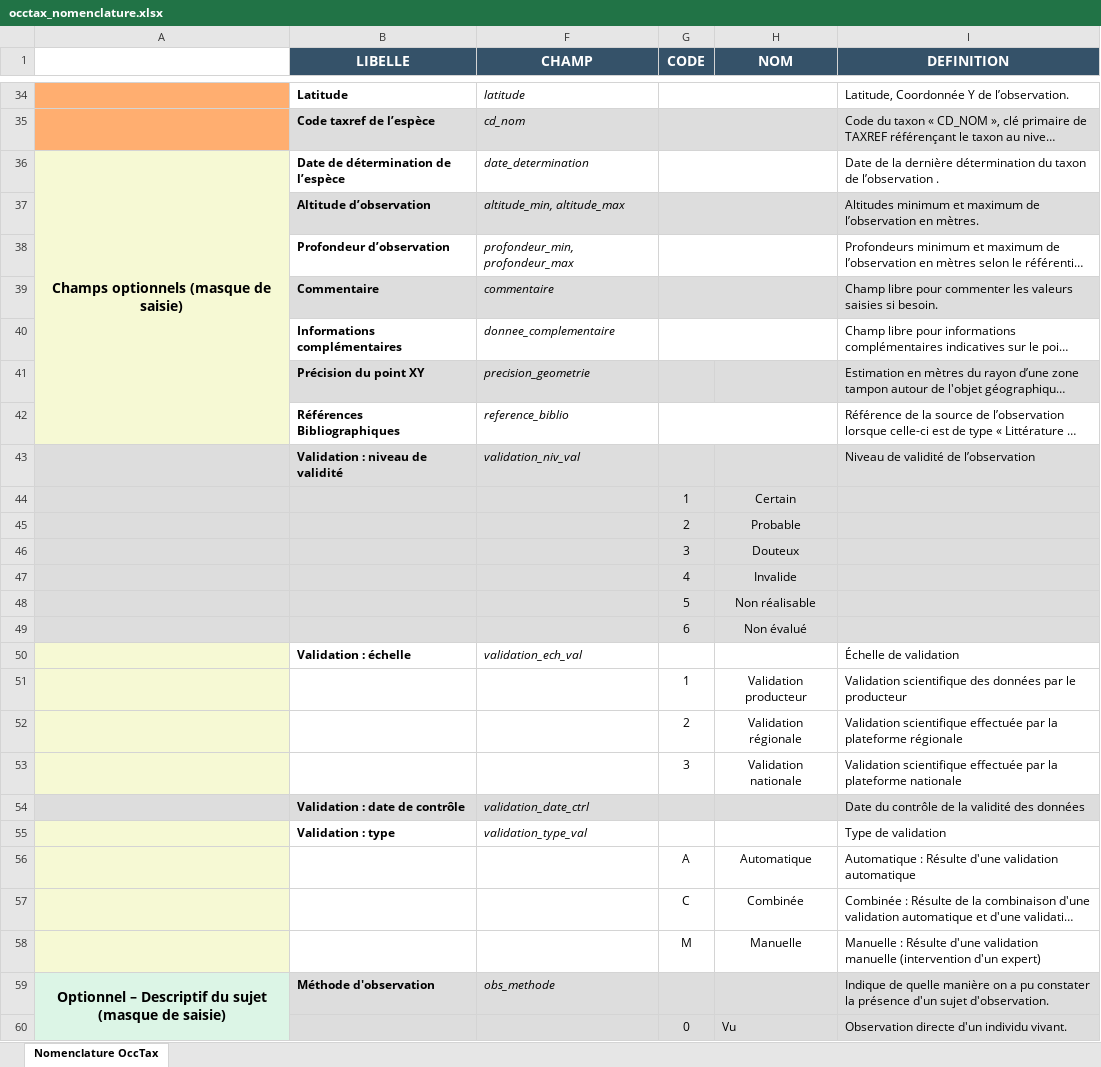
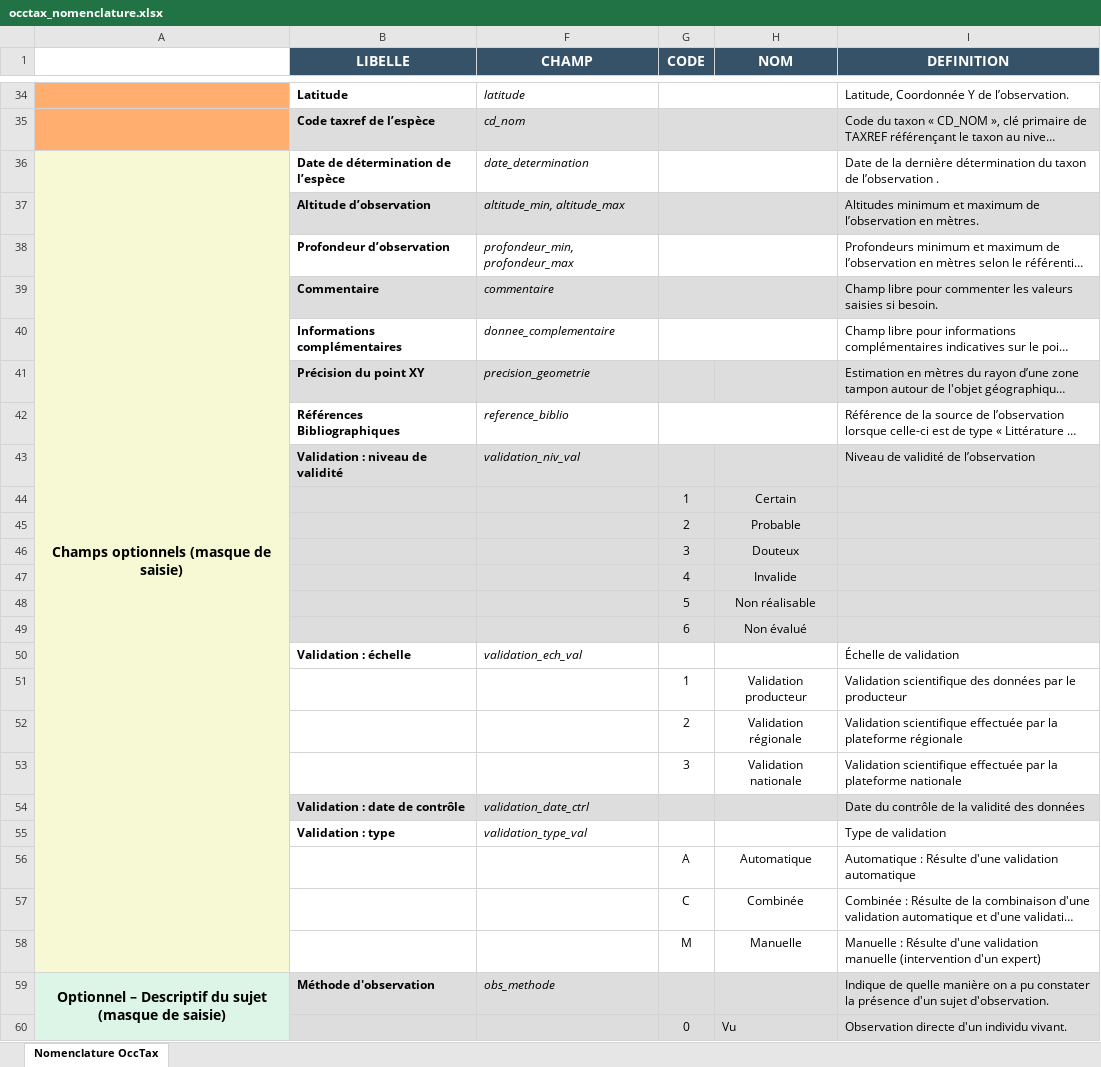
Before and after one commit to 3liz/lizmap-naturaliz-module, an Excel workbook: occtax/install/config/occtax_nomenclature.xlsx, sheet Nomenclature OccTax, drawn as a sheet; only a part is shown, gaps mark what is left out; long unchanged cells end in …; values as stored, in another font and other column widths than the file's, no borders; the diff names each change by its address in the sheet, - before the commit and + after, or states it on an @@ line.

```diff
--- a/occtax/install/config/occtax_nomenclature.xlsx (sheet Nomenclature OccTax)
+++ b/occtax/install/config/occtax_nomenclature.xlsx (sheet Nomenclature OccTax)
-A36:A42 merged
+A36:A58 merged
-A43:A49 fill: #DDDDDD
+A43:A49 fill: #F6F9D4
-A54 fill: #DDDDDD
+A54 fill: #F6F9D4
```
Also changed, not shown: 6 other files.
